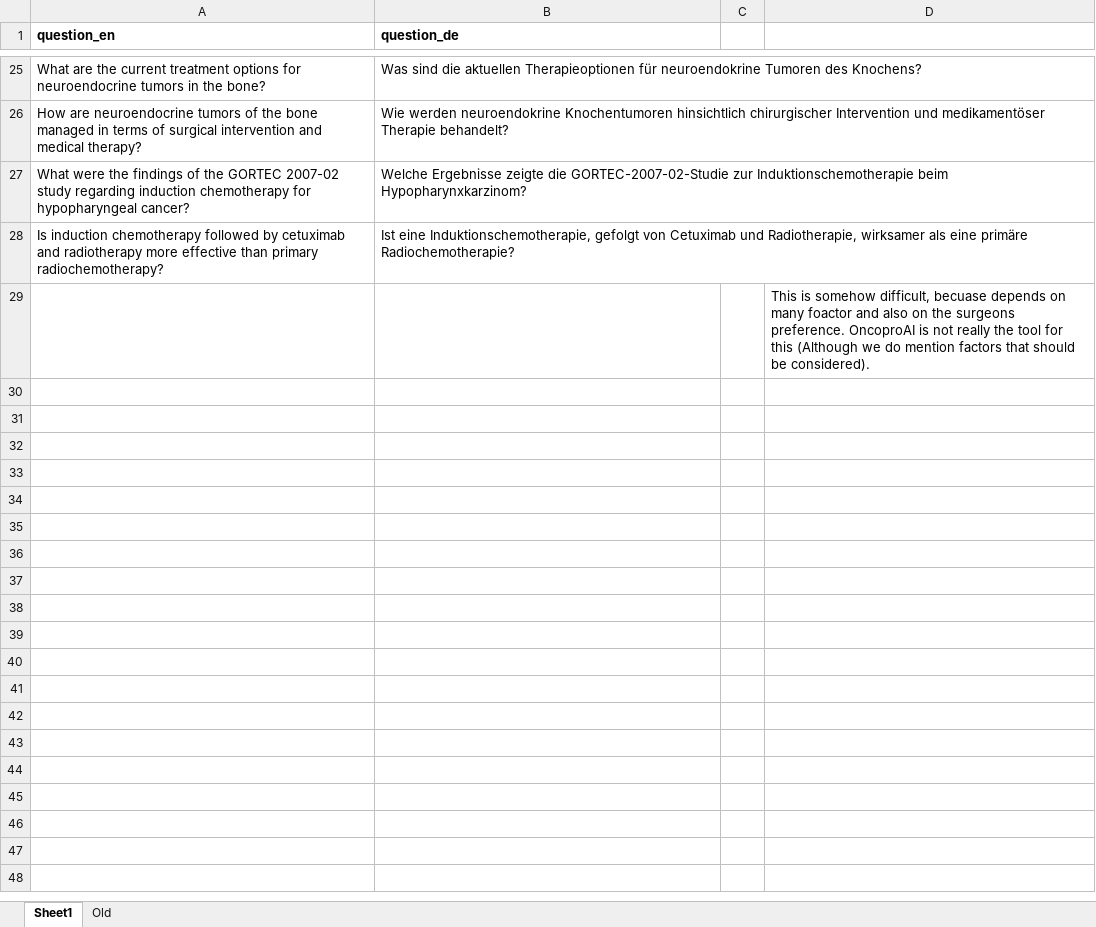
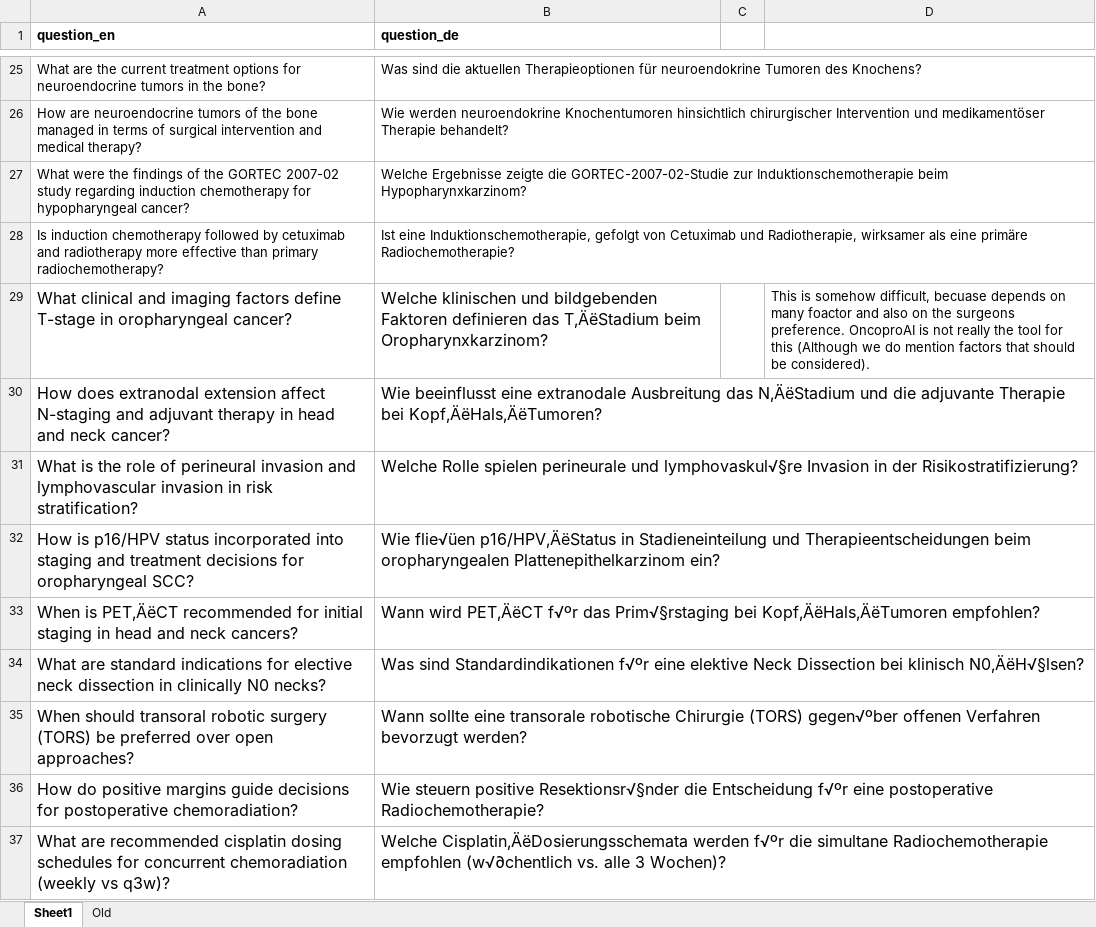
Before and after one commit to SameerBhat/oncology-kg-ai, an Excel workbook: oncopro_questions.xlsx, sheet Sheet1, drawn as a sheet; only a part is shown, gaps mark what is left out; values as stored, in another font and other column widths than the file's, no borders; charts and pictures not drawn; removed rows and columns are numbered as before the commit, all else as after; the diff covers the shown part only; the diff names each change by its address in the sheet, - before the commit and + after, or states it on an @@ line.

```diff
--- a/oncopro_questions.xlsx (sheet Sheet1)
+++ b/oncopro_questions.xlsx (sheet Sheet1)
-row 29:  |  |  | This is somehow difficult, becuase depends on many foactor and also on the surgeons preference. OncoproAI is not really the tool for this (Although we do mention factors that should be considered).
+row 29: What clinical and imaging factors define T-stage in oropharyngeal cancer? | Welche klinischen und bildgebenden Faktoren definieren das T‚ÄëStadium beim Oropharynxkarzinom? |  | This is somehow difficult, becuase depends on many foactor and also on the surgeons preference. OncoproAI is not really the tool for this (Although we do mention factors that should be considered).
+row 30: How does extranodal extension affect N-staging and adjuvant therapy in head and neck cancer? | Wie beeinflusst eine extranodale Ausbreitung das N‚ÄëStadium und die adjuvante Therapie bei Kopf‚ÄëHals‚ÄëTumoren?
+row 31: What is the role of perineural invasion and lymphovascular invasion in risk stratification? | Welche Rolle spielen perineurale und lymphovaskul√§re Invasion in der Risikostratifizierung?
+row 32: How is p16/HPV status incorporated into staging and treatment decisions for oropharyngeal SCC? | Wie flie√üen p16/HPV‚ÄëStatus in Stadieneinteilung und Therapieentscheidungen beim oropharyngealen Plattenepithelkarzinom ein?
+row 33: When is PET‚ÄëCT recommended for initial staging in head and neck cancers? | Wann wird PET‚ÄëCT f√ºr das Prim√§rstaging bei Kopf‚ÄëHals‚ÄëTumoren empfohlen?
+row 34: What are standard indications for elective neck dissection in clinically N0 necks? | Was sind Standardindikationen f√ºr eine elektive Neck Dissection bei klinisch N0‚ÄëH√§lsen?
+row 35: When should transoral robotic surgery (TORS) be preferred over open approaches? | Wann sollte eine transorale robotische Chirurgie (TORS) gegen√ºber offenen Verfahren bevorzugt werden?
+row 36: How do positive margins guide decisions for postoperative chemoradiation? | Wie steuern positive Resektionsr√§nder die Entscheidung f√ºr eine postoperative Radiochemotherapie?
+row 37: What are recommended cisplatin dosing schedules for concurrent chemoradiation (weekly vs q3w)? | Welche Cisplatin‚ÄëDosierungsschemata werden f√ºr die simultane Radiochemotherapie empfohlen (w√∂chentlich vs. alle 3 Wochen)?
```
Also changed, not shown: 91 added rows elsewhere in this sheet, charts or pictures, 11 other files.
